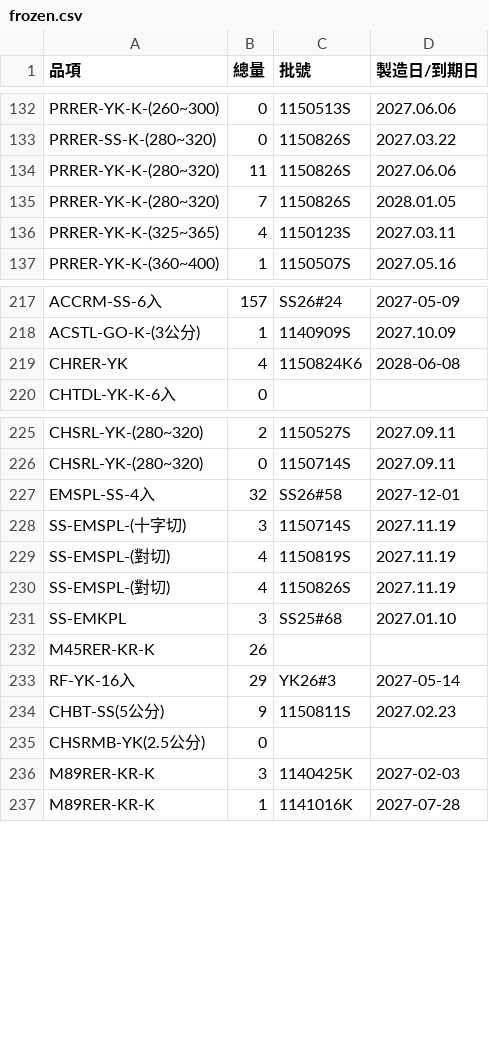
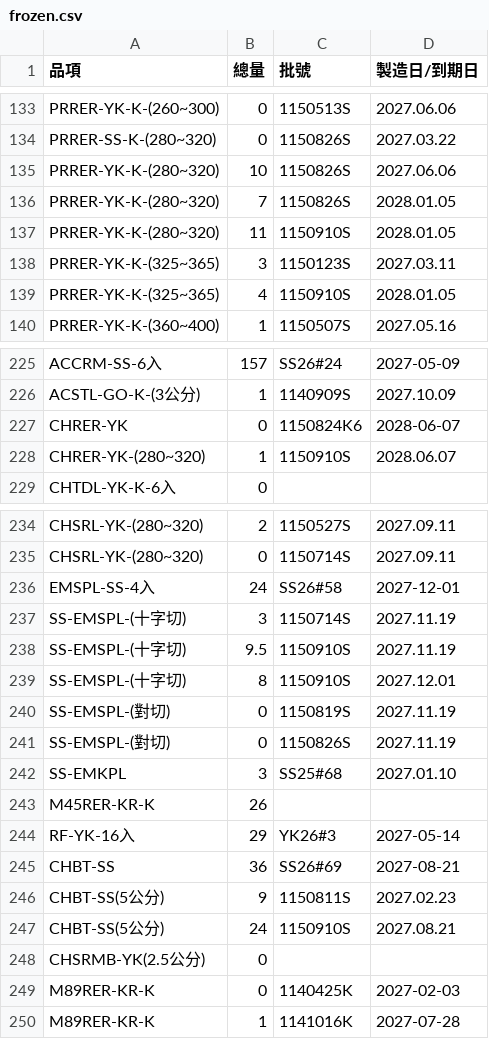
Before and after one commit to mingfonglpg-bit/-, a CSV file: frozen.csv, drawn as a sheet; only a part is shown, gaps mark what is left out; the diff covers the shown part only.

```diff
--- a/frozen.csv
+++ b/frozen.csv
@@ -133,5 +134,7 @@ PRRER-YK-K-(260~300),0,1150513S,2027.06.06
 PRRER-SS-K-(280~320),0,1150826S,2027.03.22
-PRRER-YK-K-(280~320),11,1150826S,2027.06.06
+PRRER-YK-K-(280~320),10,1150826S,2027.06.06
 PRRER-YK-K-(280~320),7,1150826S,2028.01.05
-PRRER-YK-K-(325~365),4,1150123S,2027.03.11
+PRRER-YK-K-(280~320),11,1150910S,2028.01.05
+PRRER-YK-K-(325~365),3,1150123S,2027.03.11
+PRRER-YK-K-(325~365),4,1150910S,2028.01.05
 PRRER-YK-K-(360~400),1,1150507S,2027.05.16
@@ -218,3 +226,4 @@ ACCRM-SS-6入,157,SS26#24,2027-05-09
 ACSTL-GO-K-(3公分),1,1140909S,2027.10.09
-CHRER-YK,4,1150824K6,2028-06-08
+CHRER-YK,0,1150824K6,2028-06-07
+CHRER-YK-(280~320),1,1150910S,2028.06.07
 CHTDL-YK-K-6入,0,,
@@ -226,6 +235,8 @@ CHSRL-YK-(280~320),2,1150527S,2027.09.11
 CHSRL-YK-(280~320),0,1150714S,2027.09.11
-EMSPL-SS-4入,32,SS26#58,2027-12-01
+EMSPL-SS-4入,24,SS26#58,2027-12-01
 SS-EMSPL-(十字切),3,1150714S,2027.11.19
-SS-EMSPL-(對切),4,1150819S,2027.11.19
-SS-EMSPL-(對切),4,1150826S,2027.11.19
+SS-EMSPL-(十字切),9.5,1150910S,2027.11.19
+SS-EMSPL-(十字切),8,1150910S,2027.12.01
+SS-EMSPL-(對切),0,1150819S,2027.11.19
+SS-EMSPL-(對切),0,1150826S,2027.11.19
 SS-EMKPL,3,SS25#68,2027.01.10
@@ -233,5 +244,7 @@ M45RER-KR-K,26,,
 RF-YK-16入,29,YK26#3,2027-05-14
+CHBT-SS,36,SS26#69,2027-08-21
 CHBT-SS(5公分),9,1150811S,2027.02.23
+CHBT-SS(5公分),24,1150910S,2027.08.21
 CHSRMB-YK(2.5公分),0,,
-M89RER-KR-K,3,1140425K,2027-02-03
+M89RER-KR-K,0,1140425K,2027-02-03
 M89RER-KR-K,1,1141016K,2027-07-28
```
Also changed, not shown: 13 added rows, 1 removed row and 56 edited cells elsewhere in this file, beef.csv, chilled.csv.
